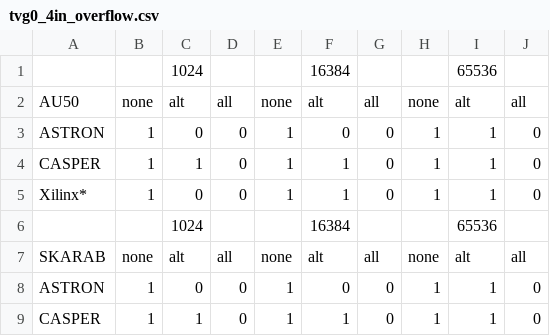
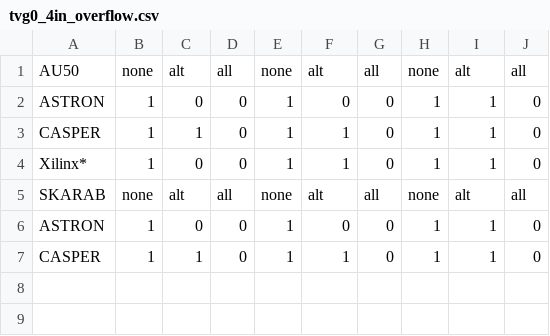
Before and after one commit to moragb96/brwmor001_msc_project, a CSV file: fft_testing/results/tvg0_4in_overflow.csv, drawn as a sheet.

Commit message:
updated results

```diff
--- a/fft_testing/results/tvg0_4in_overflow.csv
+++ b/fft_testing/results/tvg0_4in_overflow.csv
@@ -1,2 +1 @@
-,,1024,,,16384,,,65536,
 AU50,none,alt,all,none,alt,all,none,alt,all
@@ -5,3 +4,2 @@ CASPER,1,1,0,1,1,0,1,1,0
 Xilinx*,1,0,0,1,1,0,1,1,0
-,,1024,,,16384,,,65536,
 SKARAB,none,alt,all,none,alt,all,none,alt,all
```
Also changed, not shown: fft_testing/results/tvg0_800msps_50mhz_-10dBsnr/4in/simulation/4in_simulation_results.csv, fft_testing/results/tvg0_800msps_50mhz_-10dBsnr/8in/simulation/8in_simulation_results.csv, 25 other files.
